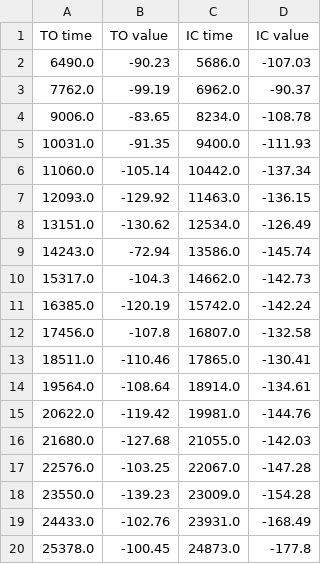
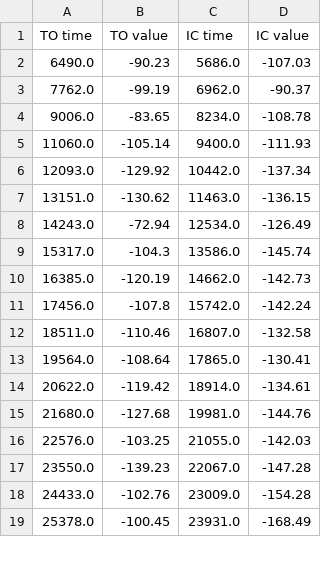
Before and after one commit to akhetovasofya/RealTimeGaitDetection, a CSV file: DataProccessing/04-14-23/Detected/ryan_vary_01_detected.csv, drawn as a sheet; only a part is shown; the diff covers the shown part only.

```diff
--- a/DataProccessing/04-14-23/Detected/ryan_vary_01_detected.csv
+++ b/DataProccessing/04-14-23/Detected/ryan_vary_01_detected.csv
@@ -4,17 +4,16 @@ TO time,TO value,IC time,IC value
 9006.0,-83.65,8234.0,-108.78
-10031.0,-91.35,9400.0,-111.93
-11060.0,-105.14,10442.0,-137.34
-12093.0,-129.92,11463.0,-136.15
-13151.0,-130.62,12534.0,-126.49
-14243.0,-72.94,13586.0,-145.74
-15317.0,-104.3,14662.0,-142.73
-16385.0,-120.19,15742.0,-142.24
-17456.0,-107.8,16807.0,-132.58
-18511.0,-110.46,17865.0,-130.41
-19564.0,-108.64,18914.0,-134.61
-20622.0,-119.42,19981.0,-144.76
-21680.0,-127.68,21055.0,-142.03
-22576.0,-103.25,22067.0,-147.28
-23550.0,-139.23,23009.0,-154.28
-24433.0,-102.76,23931.0,-168.49
-25378.0,-100.45,24873.0,-177.8
+11060.0,-105.14,9400.0,-111.93
+12093.0,-129.92,10442.0,-137.34
+13151.0,-130.62,11463.0,-136.15
+14243.0,-72.94,12534.0,-126.49
+15317.0,-104.3,13586.0,-145.74
+16385.0,-120.19,14662.0,-142.73
+17456.0,-107.8,15742.0,-142.24
+18511.0,-110.46,16807.0,-132.58
+19564.0,-108.64,17865.0,-130.41
+20622.0,-119.42,18914.0,-134.61
+21680.0,-127.68,19981.0,-144.76
+22576.0,-103.25,21055.0,-142.03
+23550.0,-139.23,22067.0,-147.28
+24433.0,-102.76,23009.0,-154.28
+25378.0,-100.45,23931.0,-168.49
```
Also changed, not shown: 1 added row and 38 edited cells elsewhere in this file, DataProccessing/04-14-23/Detected/patrick_med_31_detected.csv, DataProccessing/04-14-23/Detected/patrick_vary_31_detected.csv, 4 other files.
